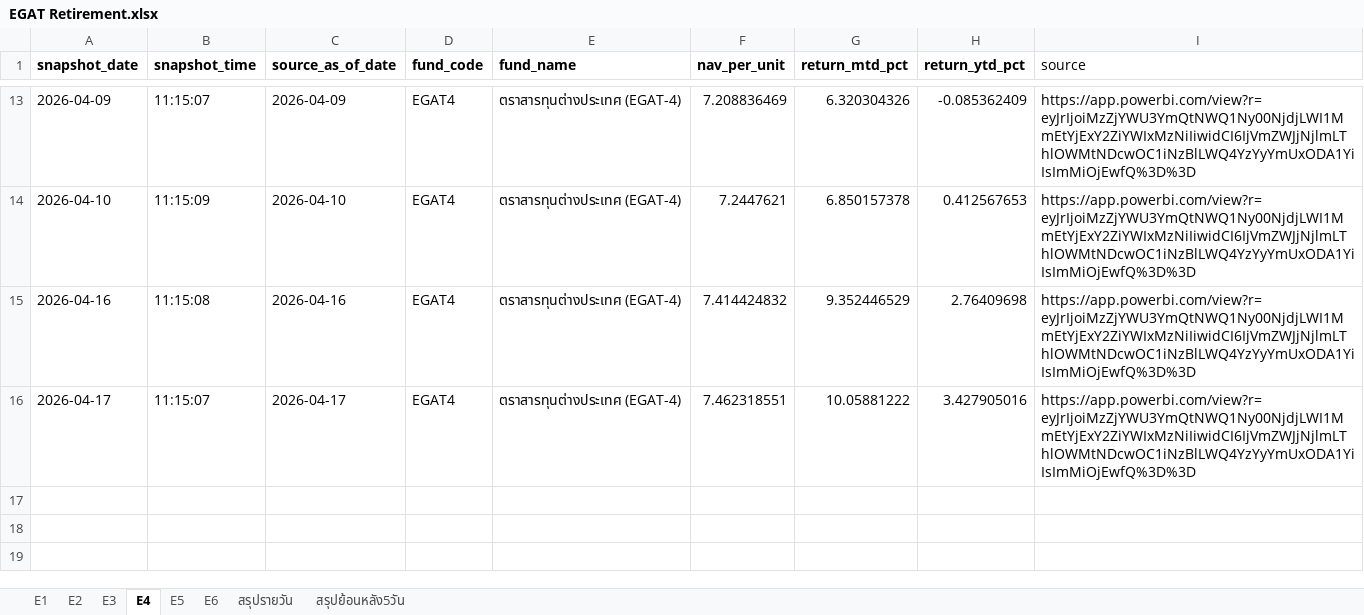
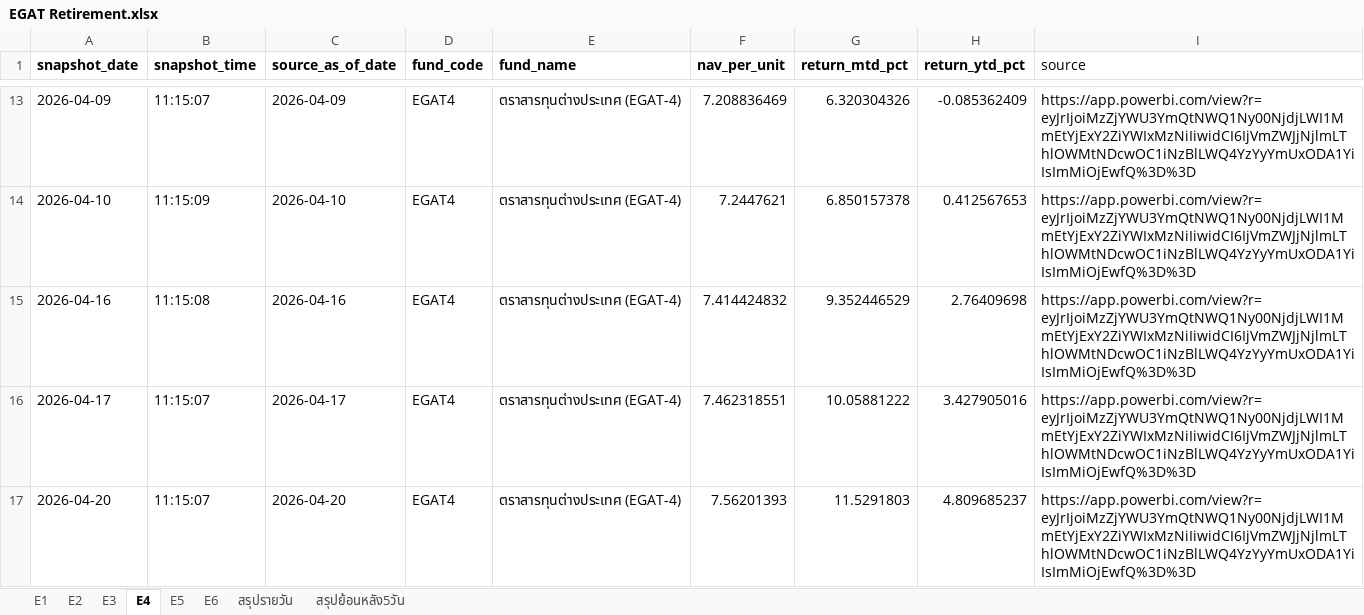
Before and after one commit to drnon/egat-retirement-page, an Excel workbook: EGAT Retirement.xlsx, sheet E4, drawn as a sheet; only a part is shown, gaps mark what is left out; values as stored, in another font and other column widths than the file's, no borders; the diff names each change by its address in the sheet, - before the commit and + after, or states it on an @@ line.

Commit message:
EGAT retirement pages update 2026-04-22T04:15:08Z

```diff
--- a/EGAT Retirement.xlsx (sheet E4)
+++ b/EGAT Retirement.xlsx (sheet E4)
+row 17: 2026-04-20 | 11:15:07 | 2026-04-20 | EGAT4 | ตราสารทุนต่างประเทศ (EGAT-4) | 7.56201393 | 11.5291803 | 4.809685237 | https://app.powerbi.com/view?r=eyJrIjoiMzZjYWU3YmQtNWQ1Ny00NjdjLWI1MmEtYjExY2ZiYWIxMzNiIiwidCI6IjVmZWJjNjlmLThlOWMtNDcwOC1iNzBlLWQ4YzYyYmUxODA1YiIsImMiOjEwfQ%3D%3D
```
Also changed, not shown: sheet สรุปย้อนหลัง5วัน, sheet สรุปรายวัน, sheet E2, sheet E1, sheet E6, sheet E5, 1 more sheet, 1 other file.
